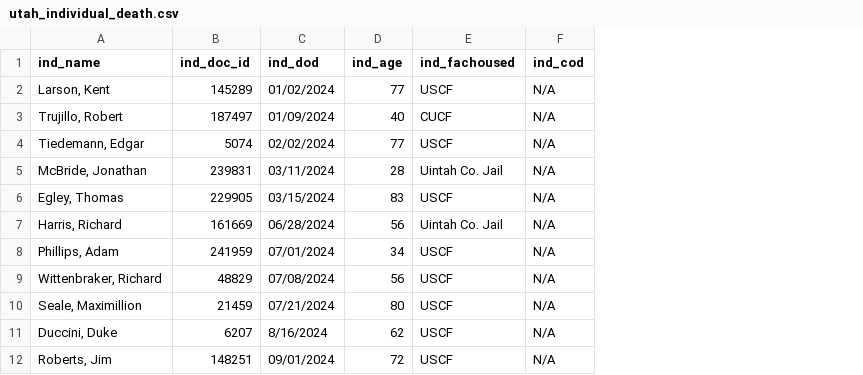
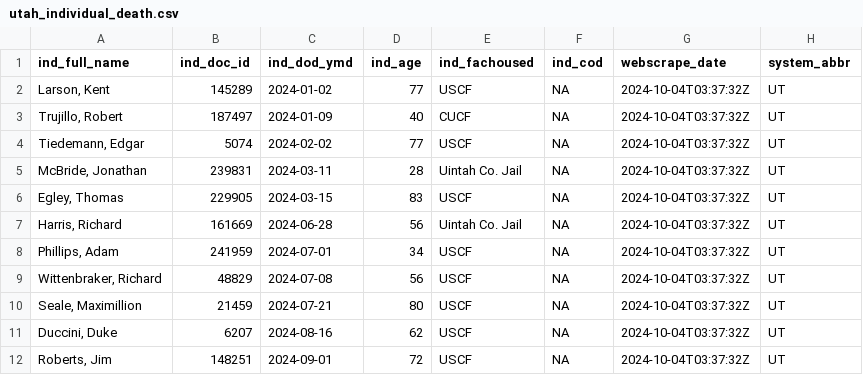
Before and after one commit to JuliaHealeyParera/3rdcityproj, a CSV file: data/webscraping_data/utah_individual_death.csv, drawn as a sheet; removed rows and columns are numbered as before the commit, all else as after; the diff names each change by its address in the sheet, - before the commit and + after, or states it on an @@ line.

```diff
--- a/data/webscraping_data/utah_individual_death.csv
+++ b/data/webscraping_data/utah_individual_death.csv
-column C (ind_dod), rows 2-12: 01/02/2024 | 01/09/2024 | 02/02/2024 | 03/11/2024 | 03/15/2024 | 06/28/2024 | 07/01/2024 | 07/08/2024 | 07/21/2024 | 8/16/2024 | 09/01/2024
+column C (ind_dod_ymd), rows 2-12: 2024-01-02 | 2024-01-09 | 2024-02-02 | 2024-03-11 | 2024-03-15 | 2024-06-28 | 2024-07-01 | 2024-07-08 | 2024-07-21 | 2024-08-16 | 2024-09-01
+column G (webscrape_date), rows 2-12: all 2024-10-04T03:37:32Z
+column H (system_abbr), rows 2-12: all UT
-A1: ind_name
+A1: ind_full_name
-F2:F12 (ind_cod): N/A
+F2:F12 (ind_cod): NA
```
Also changed, not shown: data/webscraping_data/arizona_executions.csv, data/webscraping_data/california_executions.csv, 6 other files.
